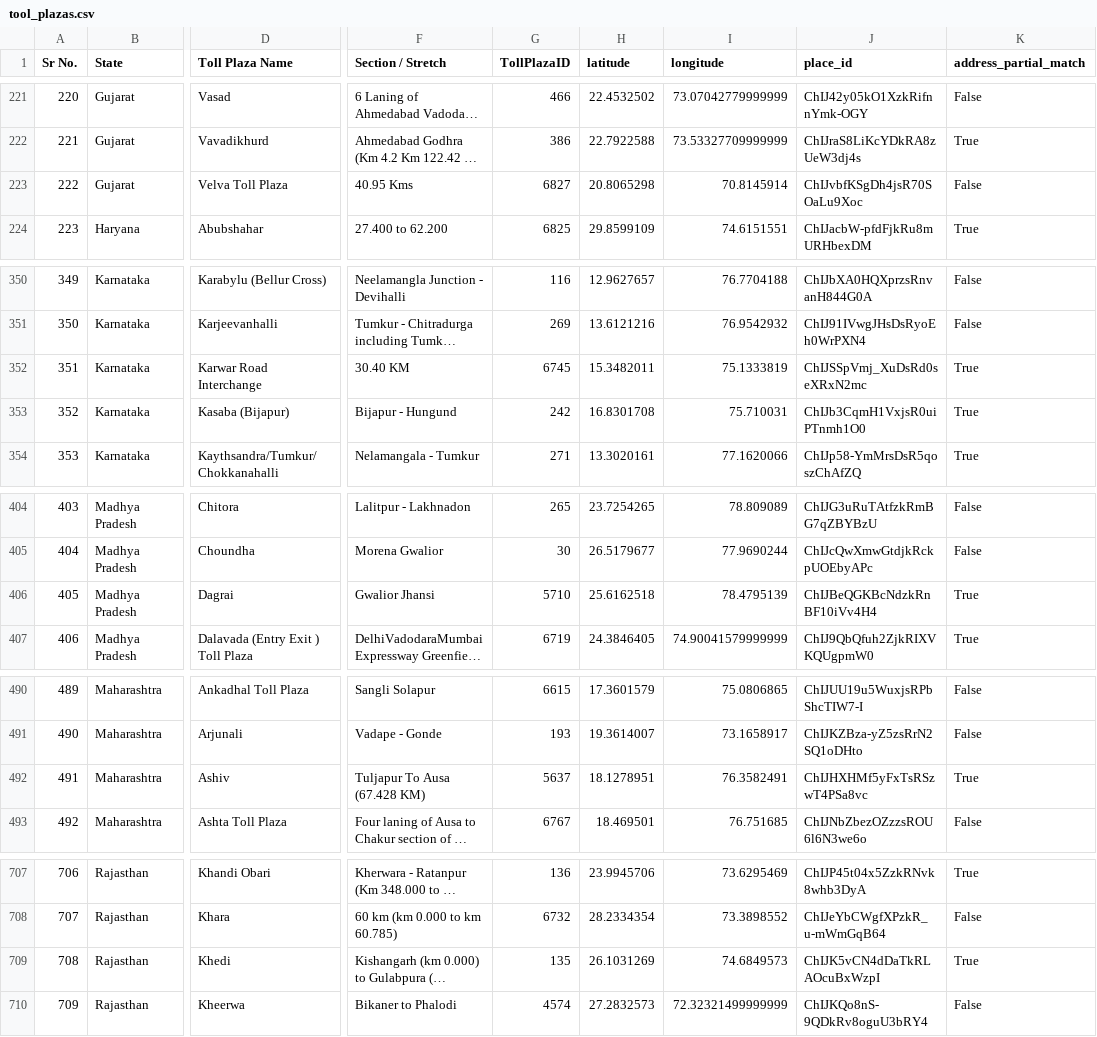
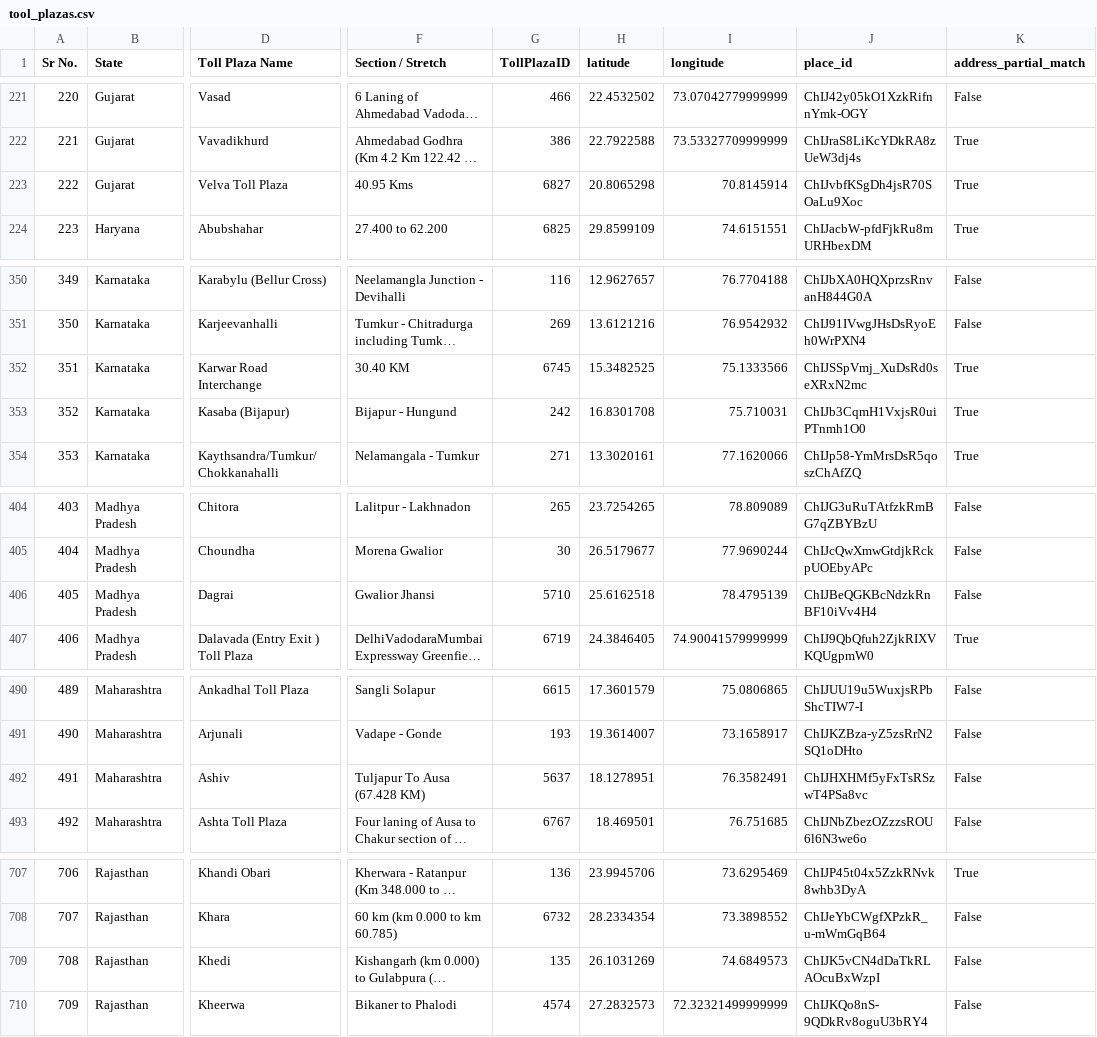
Before and after one commit to pradeepgodi/toll_plazas, a CSV file: tool_plazas.csv, drawn as a sheet; only a part is shown, gaps mark what is left out; long unchanged cells end in …; the diff covers the shown part only; the diff names each change by its address in the sheet, - before the commit and + after, or states it on an @@ line.

```diff
--- a/tool_plazas.csv
+++ b/tool_plazas.csv
-K223 (address_partial_match): False
+K223 (address_partial_match): True
-H352 (latitude): 15.3482011
+H352 (latitude): 15.3482525
-I352 (longitude): 75.1333819
+I352 (longitude): 75.1333566
-K406 (address_partial_match): True
+K406 (address_partial_match): False
-K492 (address_partial_match): True
+K492 (address_partial_match): False
-K709 (address_partial_match): True
+K709 (address_partial_match): False
```
Also changed, not shown: 1 added row, 39 edited cells and row numbers in column A elsewhere in this file, 9 other files.
